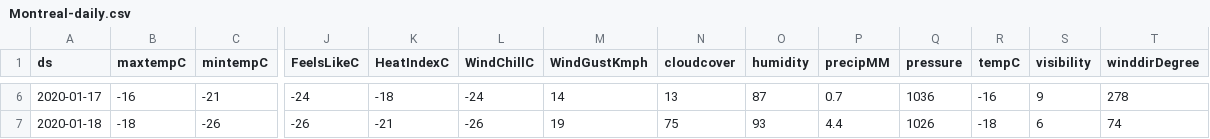
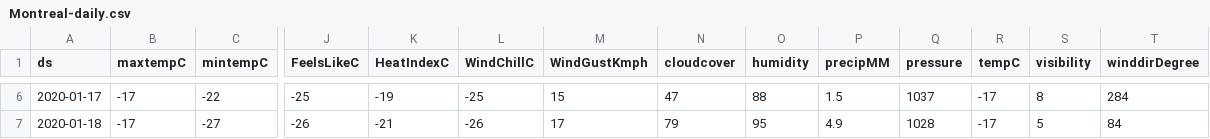
Before and after one commit to drdevinhopkins/jgh-prophet, a CSV file: Montreal-daily.csv, drawn as a sheet; only a part is shown, gaps mark what is left out; the diff covers the shown part only; the diff names each change by its address in the sheet, - before the commit and + after, or states it on an @@ line.

```diff
--- a/Montreal-daily.csv
+++ b/Montreal-daily.csv
-B6 (maxtempC): -16
+B6 (maxtempC): -17
-C6 (mintempC): -21
+C6 (mintempC): -22
-J6 (FeelsLikeC): -24
+J6 (FeelsLikeC): -25
-K6 (HeatIndexC): -18
+K6 (HeatIndexC): -19
-L6 (WindChillC): -24
+L6 (WindChillC): -25
-M6 (WindGustKmph): 14
+M6 (WindGustKmph): 15
-N6 (cloudcover): 13
+N6 (cloudcover): 47
-O6 (humidity): 87
+O6 (humidity): 88
-P6 (precipMM): 0.7
+P6 (precipMM): 1.5
-Q6 (pressure): 1036
+Q6 (pressure): 1037
-R6 (tempC): -16
+R6 (tempC): -17
-S6 (visibility): 9
+S6 (visibility): 8
-T6 (winddirDegree): 278
+T6 (winddirDegree): 284
-B7 (maxtempC): -18
+B7 (maxtempC): -17
-C7 (mintempC): -26
+C7 (mintempC): -27
-M7 (WindGustKmph): 19
+M7 (WindGustKmph): 17
-N7 (cloudcover): 75
+N7 (cloudcover): 79
-O7 (humidity): 93
+O7 (humidity): 95
-P7 (precipMM): 4.4
+P7 (precipMM): 4.9
-Q7 (pressure): 1026
+Q7 (pressure): 1028
-R7 (tempC): -18
+R7 (tempC): -17
-S7 (visibility): 6
+S7 (visibility): 5
-T7 (winddirDegree): 74
+T7 (winddirDegree): 84
```
Also changed, not shown: 133 edited cells elsewhere in this file, 1 other file.
